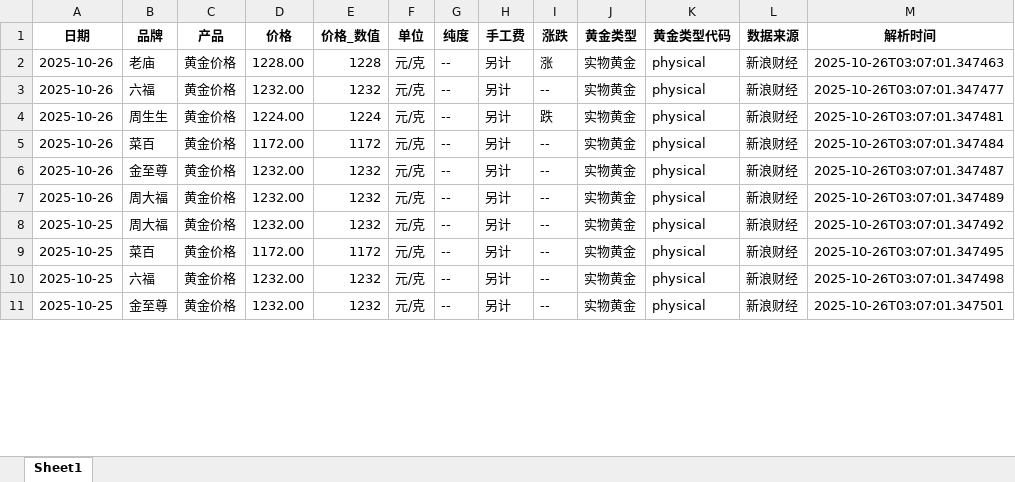
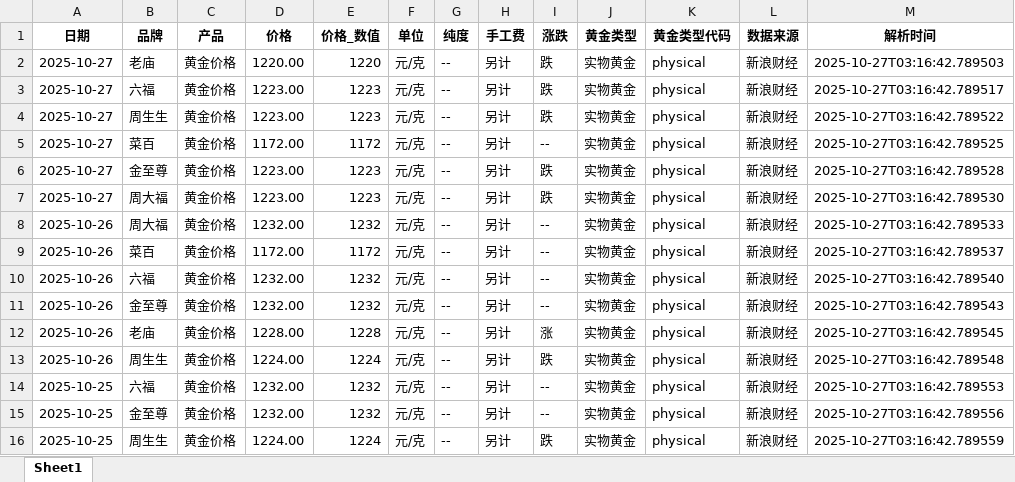
Before and after one commit to chengazhen/python-gold, an Excel workbook: physical_gold_latest.xlsx, sheet Sheet1, drawn as a sheet; only a part is shown; values as stored, in another font and other column widths than the file's, no borders; removed rows and columns are numbered as before the commit, all else as after; the diff covers the shown part only; the diff names each change by its address in the sheet, - before the commit and + after, or states it on an @@ line.

```diff
--- a/physical_gold_latest.xlsx (sheet Sheet1)
+++ b/physical_gold_latest.xlsx (sheet Sheet1)
-A2 (日期): 2025-10-26
+A2 (日期): 2025-10-27
-D2 (价格): 1228.00
+D2 (价格): 1220.00
-E2 (价格_数值): 1228
+E2 (价格_数值): 1220
-I2 (涨跌): 涨
+I2 (涨跌): 跌
-M2 (解析时间): 2025-10-26T03:07:01.347463
+M2 (解析时间): 2025-10-27T03:16:42.789503
+row 3: 2025-10-27 | 六福 | 黄金价格 | 1223.00 | 1223 | 元/克 | -- | 另计 | 跌 | 实物黄金 | physical | 新浪财经 | 2025-10-27T03:16:42.789517
+row 4: 2025-10-27 | 周生生 | 黄金价格 | 1223.00 | 1223 | 元/克 | -- | 另计 | 跌 | 实物黄金 | physical | 新浪财经 | 2025-10-27T03:16:42.789522
+row 5: 2025-10-27 | 菜百 | 黄金价格 | 1172.00 | 1172 | 元/克 | -- | 另计 | -- | 实物黄金 | physical | 新浪财经 | 2025-10-27T03:16:42.789525
+row 6: 2025-10-27 | 金至尊 | 黄金价格 | 1223.00 | 1223 | 元/克 | -- | 另计 | 跌 | 实物黄金 | physical | 新浪财经 | 2025-10-27T03:16:42.789528
+row 7: 2025-10-27 | 周大福 | 黄金价格 | 1223.00 | 1223 | 元/克 | -- | 另计 | 跌 | 实物黄金 | physical | 新浪财经 | 2025-10-27T03:16:42.789530
-B8 (品牌): 六福
+B8 (品牌): 周大福
-M8 (解析时间): 2025-10-26T03:07:01.347477
+M8 (解析时间): 2025-10-27T03:16:42.789533
-row 4: 2025-10-26 | 周生生 | 黄金价格 | 1224.00 | 1224 | 元/克 | -- | 另计 | 跌 | 实物黄金 | physical | 新浪财经 | 2025-10-26T03:07:01.347481
-M9 (解析时间): 2025-10-26T03:07:01.347484
+M9 (解析时间): 2025-10-27T03:16:42.789537
-B10 (品牌): 金至尊
+B10 (品牌): 六福
-M10 (解析时间): 2025-10-26T03:07:01.347487
+M10 (解析时间): 2025-10-27T03:16:42.789540
-B11 (品牌): 周大福
+B11 (品牌): 金至尊
-M11 (解析时间): 2025-10-26T03:07:01.347489
+M11 (解析时间): 2025-10-27T03:16:42.789543
-A12:A13 (日期): 2025-10-25
+A12:A13 (日期): 2025-10-26
-B12 (品牌): 周大福
+B12 (品牌): 老庙
-D12 (价格): 1232.00
+D12 (价格): 1228.00
-E12 (价格_数值): 1232
+E12 (价格_数值): 1228
-I12 (涨跌): --
+I12 (涨跌): 涨
-M12 (解析时间): 2025-10-26T03:07:01.347492
+M12 (解析时间): 2025-10-27T03:16:42.789545
-B13 (品牌): 菜百
+B13 (品牌): 周生生
-D13 (价格): 1172.00
+D13 (价格): 1224.00
-E13 (价格_数值): 1172
+E13 (价格_数值): 1224
-I13 (涨跌): --
+I13 (涨跌): 跌
-M13 (解析时间): 2025-10-26T03:07:01.347495
+M13 (解析时间): 2025-10-27T03:16:42.789548
-M14 (解析时间): 2025-10-26T03:07:01.347498
+M14 (解析时间): 2025-10-27T03:16:42.789553
-M15 (解析时间): 2025-10-26T03:07:01.347501
+M15 (解析时间): 2025-10-27T03:16:42.789556
+row 16: 2025-10-25 | 周生生 | 黄金价格 | 1224.00 | 1224 | 元/克 | -- | 另计 | 跌 | 实物黄金 | physical | 新浪财经 | 2025-10-27T03:16:42.789559
```
Also changed, not shown: 2 added rows, 7 removed rows and 90 edited cells elsewhere in this sheet, combined_gold_data.xlsx, gold_bar_latest.xlsx, 11 other files.
